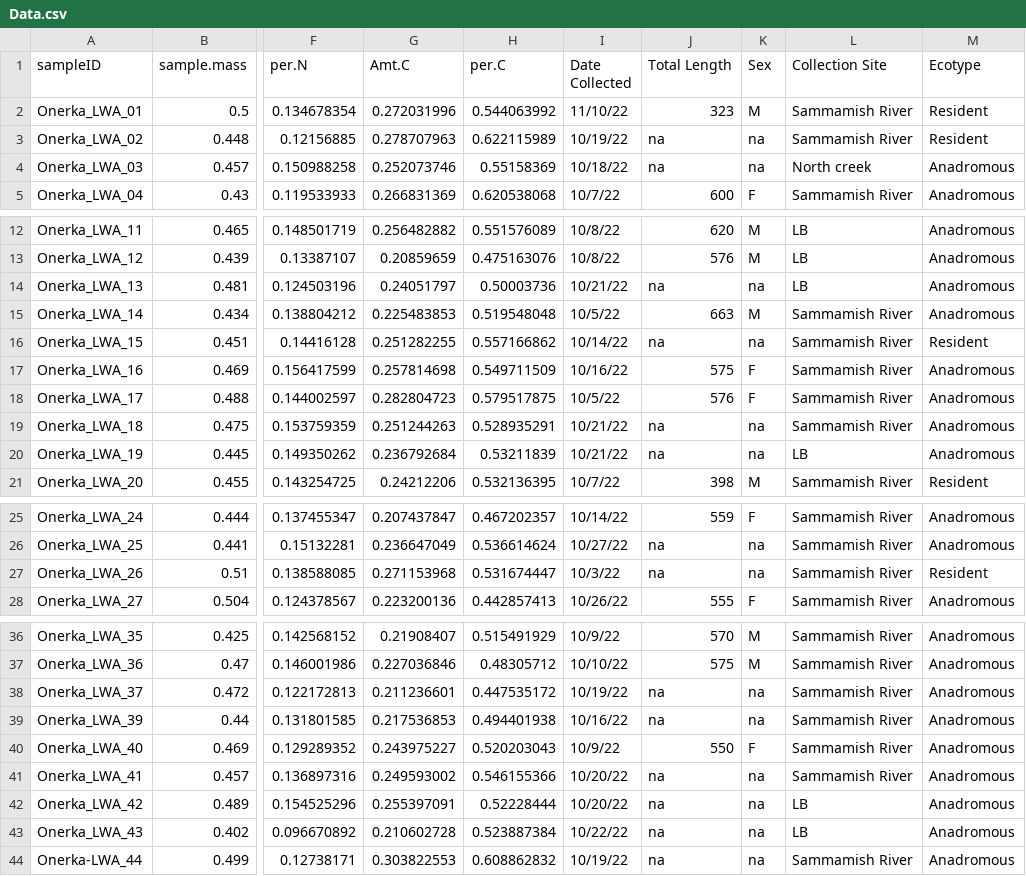
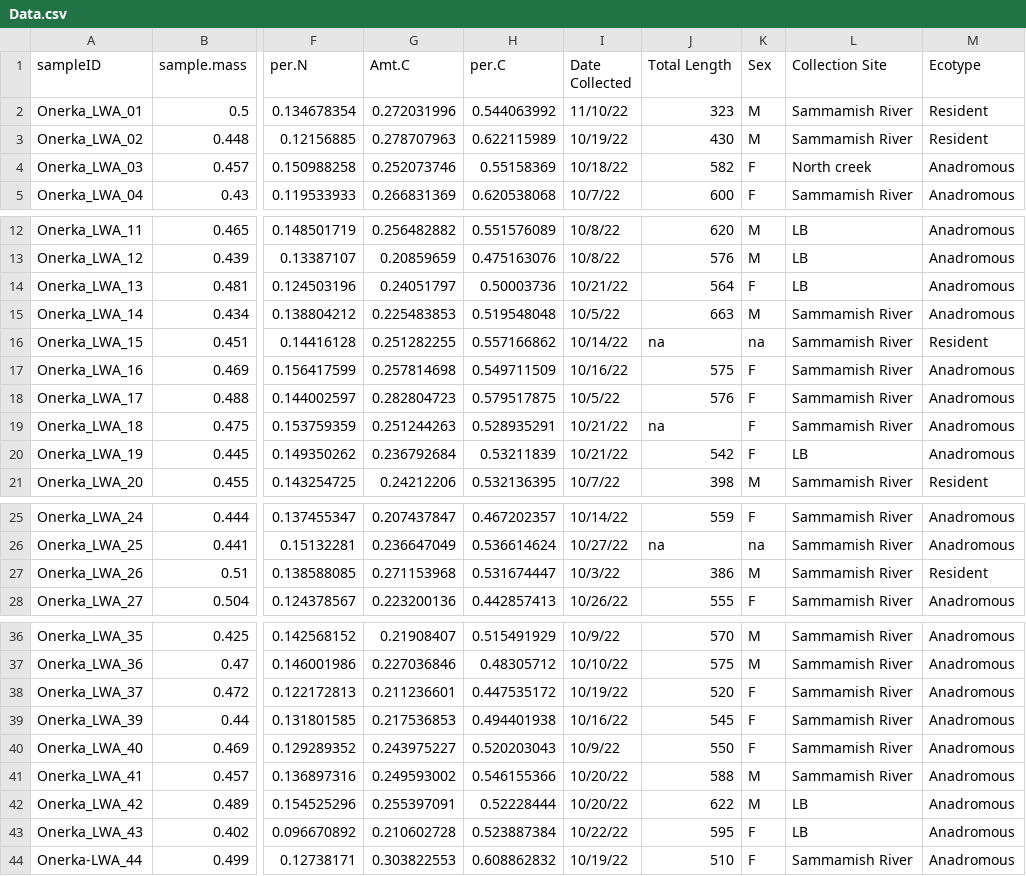
Before and after one commit to olivia-31/SIA-sockeye-project, a CSV file: Data.csv, drawn as a sheet; only a part is shown, gaps mark what is left out; the diff names each change by its address in the sheet, - before the commit and + after, or states it on an @@ line.

Commit message:
Updated data file

```diff
--- a/Data.csv
+++ b/Data.csv
-J3 (Total Length): na
+J3 (Total Length): 430
-K3 (Sex): na
+K3 (Sex): M
-J4 (Total Length): na
+J4 (Total Length): 582
-K4 (Sex): na
+K4 (Sex): F
-J14 (Total Length): na
+J14 (Total Length): 564
-K14 (Sex): na
+K14 (Sex): F
-K19:K20 (Sex): na
+K19:K20 (Sex): F
-J20 (Total Length): na
+J20 (Total Length): 542
-J27 (Total Length): na
+J27 (Total Length): 386
-K27 (Sex): na
+K27 (Sex): M
-J38 (Total Length): na
+J38 (Total Length): 520
-K38:K39 (Sex): na
+K38:K39 (Sex): F
-J39 (Total Length): na
+J39 (Total Length): 545
-J41 (Total Length): na
+J41 (Total Length): 588
-K41:K42 (Sex): na
+K41:K42 (Sex): M
-J42 (Total Length): na
+J42 (Total Length): 622
-J43 (Total Length): na
+J43 (Total Length): 595
-K43:K44 (Sex): na
+K43:K44 (Sex): F
-J44 (Total Length): na
+J44 (Total Length): 510
```
